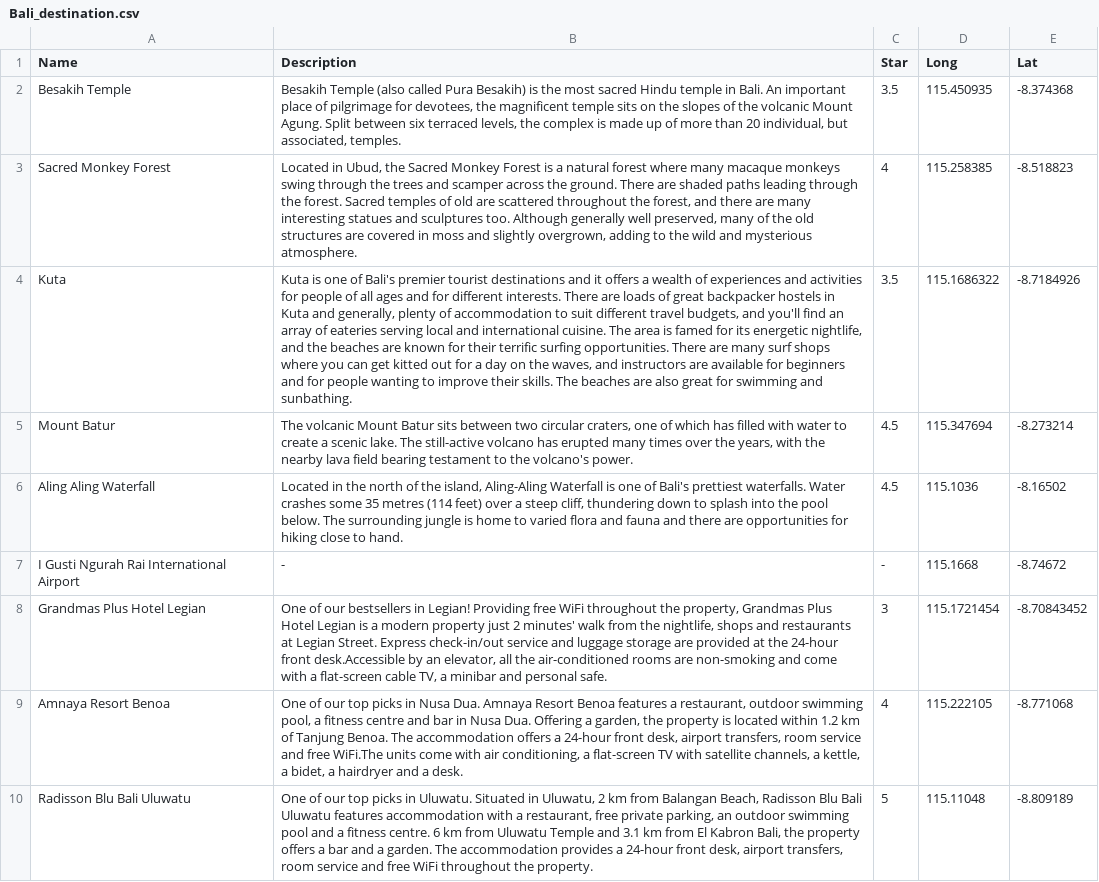
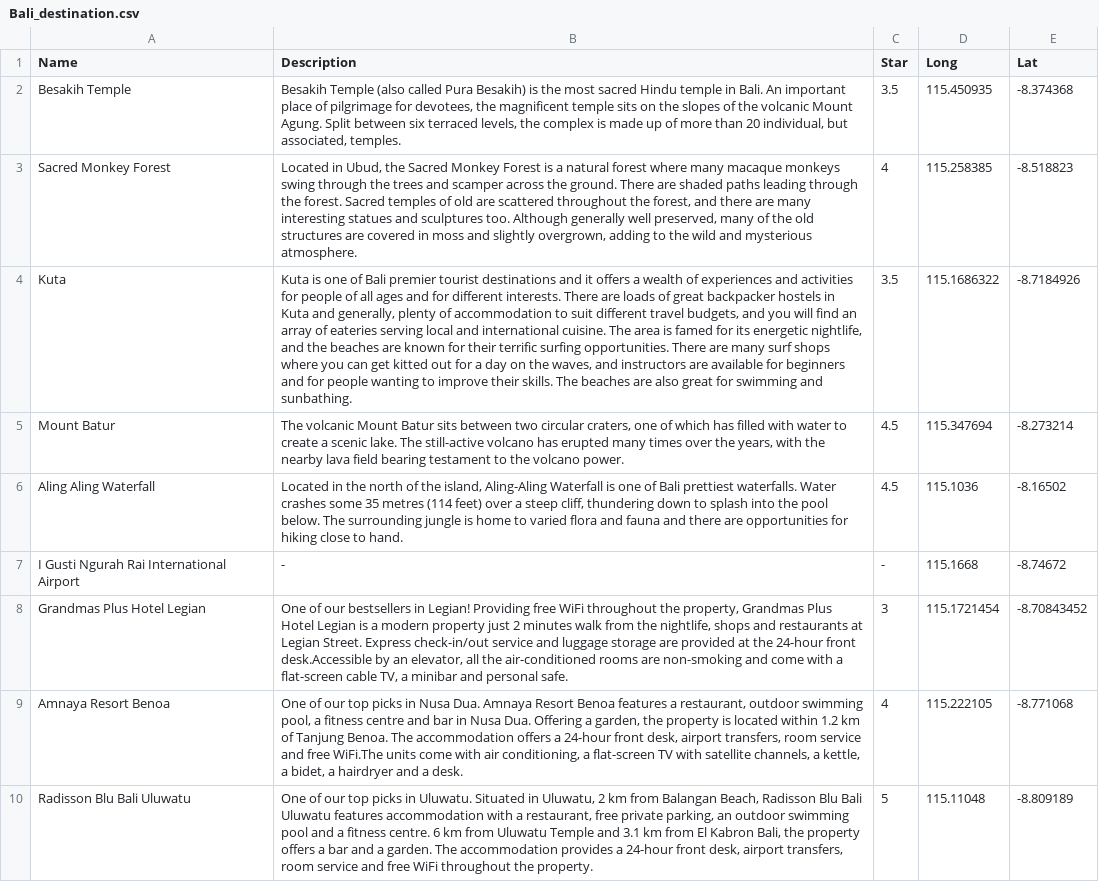
Before and after one commit to AurelliaChristie/BeautIndonesia, a CSV file: Data/Bali_destination.csv, drawn as a sheet; the diff names each change by its address in the sheet, - before the commit and + after, or states it on an @@ line.

```diff
--- a/Data/Bali_destination.csv
+++ b/Data/Bali_destination.csv
-B4 (Description): …one of Bali's premier tourist destinations and it offers a wealth of experiences and activities for people of all ages and for different interests. There are loads of great backpacker hostels in Kuta and generally, plenty of accommodation to suit different travel budgets, and you'll find an…
+B4 (Description): …one of Bali premier tourist destinations and it offers a wealth of experiences and activities for people of all ages and for different interests. There are loads of great backpacker hostels in Kuta and generally, plenty of accommodation to suit different travel budgets, and you will find an…
-B5 (Description): …to the volcano's power.
+B5 (Description): …to the volcano power.
-B6 (Description): …one of Bali's prettiest waterfalls.…
+B6 (Description): …one of Bali prettiest waterfalls.…
-B8 (Description): …just 2 minutes' walk from…
+B8 (Description): …just 2 minutes walk from…
```
Also changed, not shown: Data/Bandung_Review.csv, Data/Makassar_Review.csv, 12 other files.
